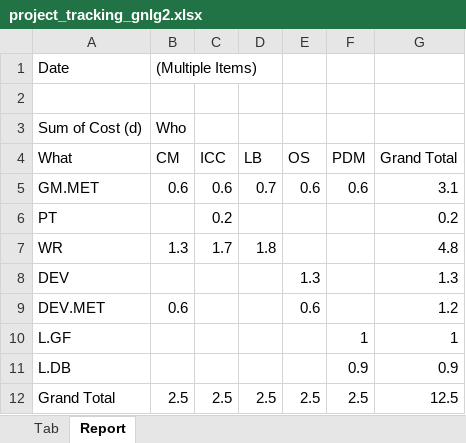
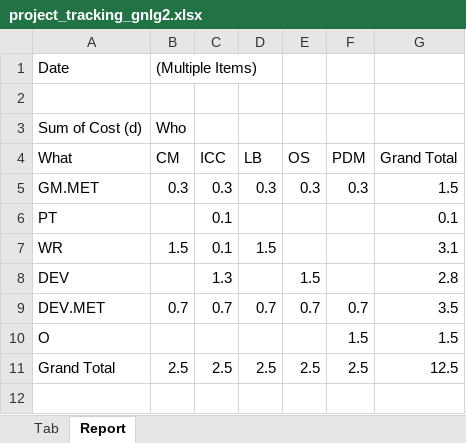
Before and after one commit to Master1-MIAGE-UCA/GNLG2, an Excel workbook: project_management/project_tracking_gnlg2.xlsx, sheet Report, drawn as a sheet; values as stored, in another font and other column widths than the file's, no borders; removed rows and columns are numbered as before the commit, all else as after; the diff names each change by its address in the sheet, - before the commit and + after, or states it on an @@ line.

```diff
--- a/project_management/project_tracking_gnlg2.xlsx (sheet Report)
+++ b/project_management/project_tracking_gnlg2.xlsx (sheet Report)
-B5 (CM): 0.6
+B5 (CM): 0.3
-C5 (ICC): 0.6
+C5 (ICC): 0.3
-D5 (LB): 0.7
+D5 (LB): 0.3
-E5 (OS): 0.6
+E5 (OS): 0.3
-F5 (PDM): 0.6
+F5 (PDM): 0.3
-G5 (Grand Total): 3.1
+G5 (Grand Total): 1.5
-C6 (ICC): 0.2
+C6 (ICC): 0.1
-G6 (Grand Total): 0.2
+G6 (Grand Total): 0.1
-B7 (CM): 1.3
+B7 (CM): 1.5
-C7 (ICC): 1.7
+C7 (ICC): 0.1
-D7 (LB): 1.8
+D7 (LB): 1.5
-G7 (Grand Total): 4.8
+G7 (Grand Total): 3.1
-C8 (ICC): (empty)
+C8 (ICC): 1.3
-E8 (OS): 1.3
+E8 (OS): 1.5
-G8 (Grand Total): 1.3
+G8 (Grand Total): 2.8
-B9 (CM): 0.6
+B9 (CM): 0.7
-C9 (ICC): (empty)
+C9 (ICC): 0.7
-D9 (LB): (empty)
+D9 (LB): 0.7
-E9 (OS): 0.6
+E9 (OS): 0.7
-F9 (PDM): (empty)
+F9 (PDM): 0.7
-G9 (Grand Total): 1.2
+G9 (Grand Total): 3.5
-row 10: L.GF |  |  |  |  | 1 | 1
-row 11: L.DB |  |  |  |  | 0.9 | 0.9
+row 10: O |  |  |  |  | 1.5 | 1.5
```
Also changed, not shown: sheet Tab, 2 other files.
